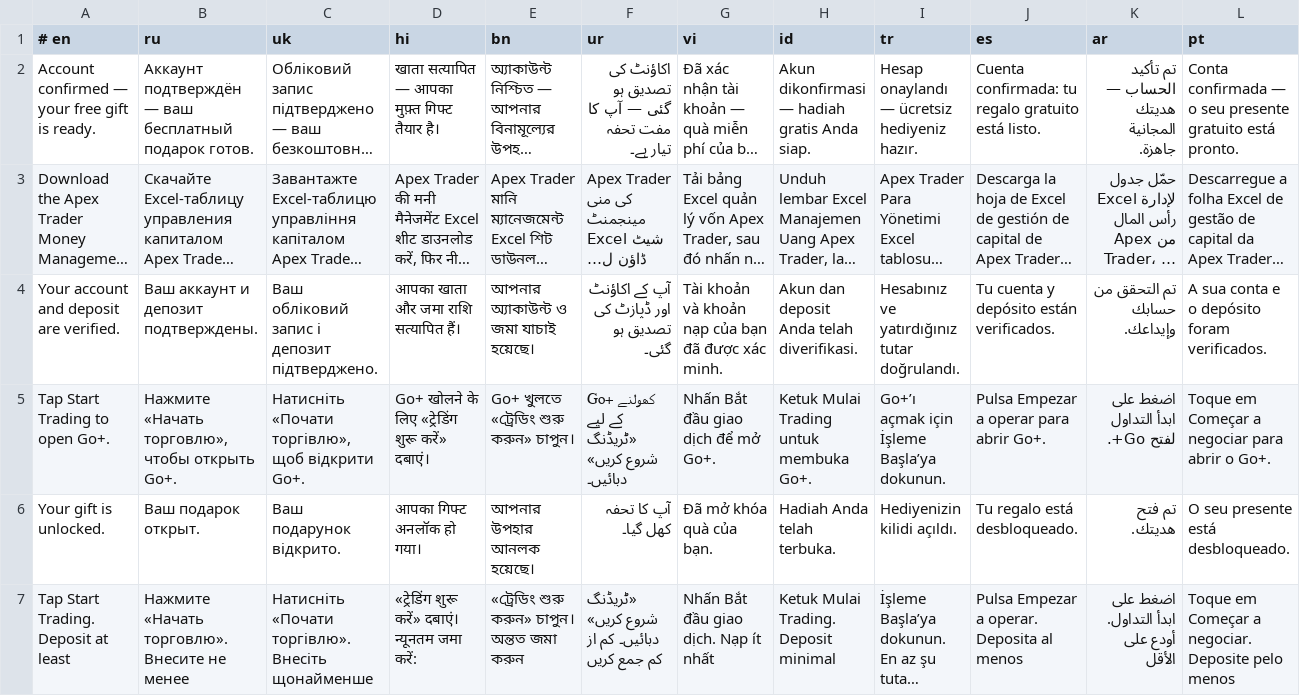
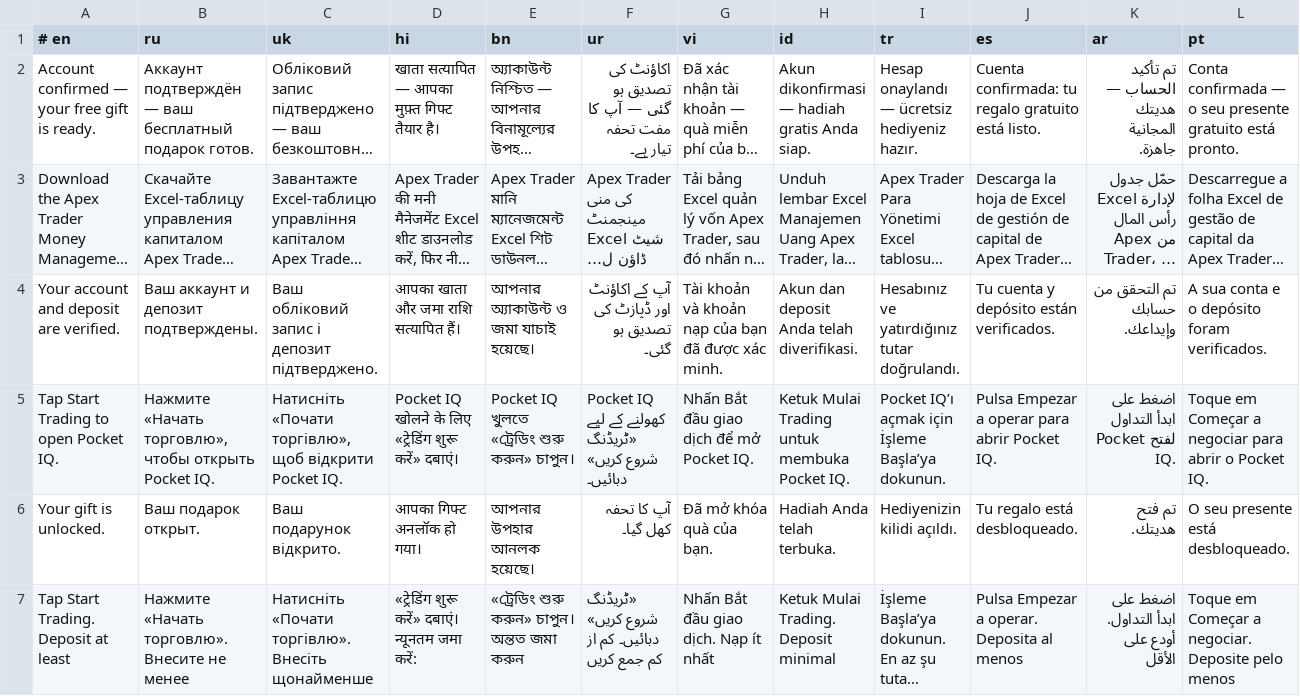
Before and after one commit to neetud252-create/funnel-bot, a TSV file: locales/gift.tsv, drawn as a sheet; only a part is shown; long unchanged cells end in …; the diff covers the shown part only; the diff names each change by its address in the sheet, - before the commit and + after, or states it on an @@ line.

```diff
--- a/locales/gift.tsv
+++ b/locales/gift.tsv
-A5 (# en): Tap Start Trading to open Go+.
+A5 (# en): Tap Start Trading to open Pocket IQ.
-B5 (ru): …чтобы открыть Go+.
+B5 (ru): …чтобы открыть Pocket IQ.
-C5 (uk): …щоб відкрити Go+.
+C5 (uk): …щоб відкрити Pocket IQ.
-D5 (hi): Go+ खोलने के…
+D5 (hi): Pocket IQ खोलने के…
-E5 (bn): Go+ খুলতে «ট্রেডিং শুরু করুন» চাপুন।
+E5 (bn): Pocket IQ খুলতে «ট্রেডিং শুরু করুন» চাপুন।
-F5 (ur): Go+ کھولنے کے…
+F5 (ur): Pocket IQ کھولنے کے…
-G5 (vi): Nhấn Bắt đầu giao dịch để mở Go+.
+G5 (vi): Nhấn Bắt đầu giao dịch để mở Pocket IQ.
-H5 (id): Ketuk Mulai Trading untuk membuka Go+.
+H5 (id): Ketuk Mulai Trading untuk membuka Pocket IQ.
-I5 (tr): Go+’ı açmak için İşleme Başla’ya dokunun.
+I5 (tr): Pocket IQ’ı açmak için İşleme Başla’ya dokunun.
-J5 (es): Pulsa Empezar a operar para abrir Go+.
+J5 (es): Pulsa Empezar a operar para abrir Pocket IQ.
-K5 (ar): اضغط على ابدأ التداول لفتح Go+.
+K5 (ar): اضغط على ابدأ التداول لفتح Pocket IQ.
-L5 (pt): …abrir o Go+.
+L5 (pt): …abrir o Pocket IQ.
```
Also changed, not shown: 1 added row, 1 removed row and 12 edited cells elsewhere in this file, locales/chart_progress.tsv, locales/chart_trial.tsv, 35 other files.
